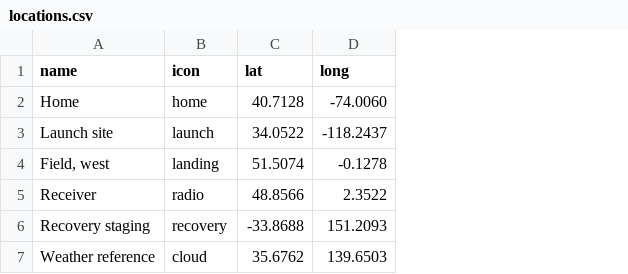
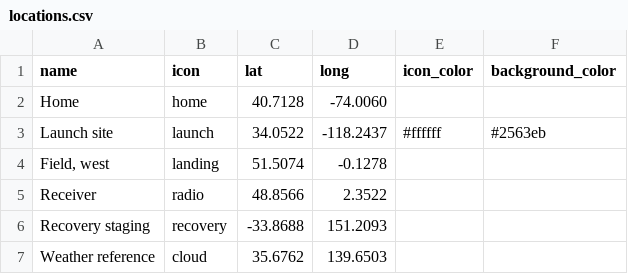
Before and after one commit to Mason10198/sondehub-custom-locations, a CSV file: examples/locations.csv, drawn as a sheet; the diff names each change by its address in the sheet, - before the commit and + after, or states it on an @@ line.

Commit message:
feat: add customizable marker colors

```diff
--- a/examples/locations.csv
+++ b/examples/locations.csv
+column E (icon_color), row 3: #ffffff
+column F (background_color), row 3: #2563eb
```
Also changed, not shown: 16 other files.
